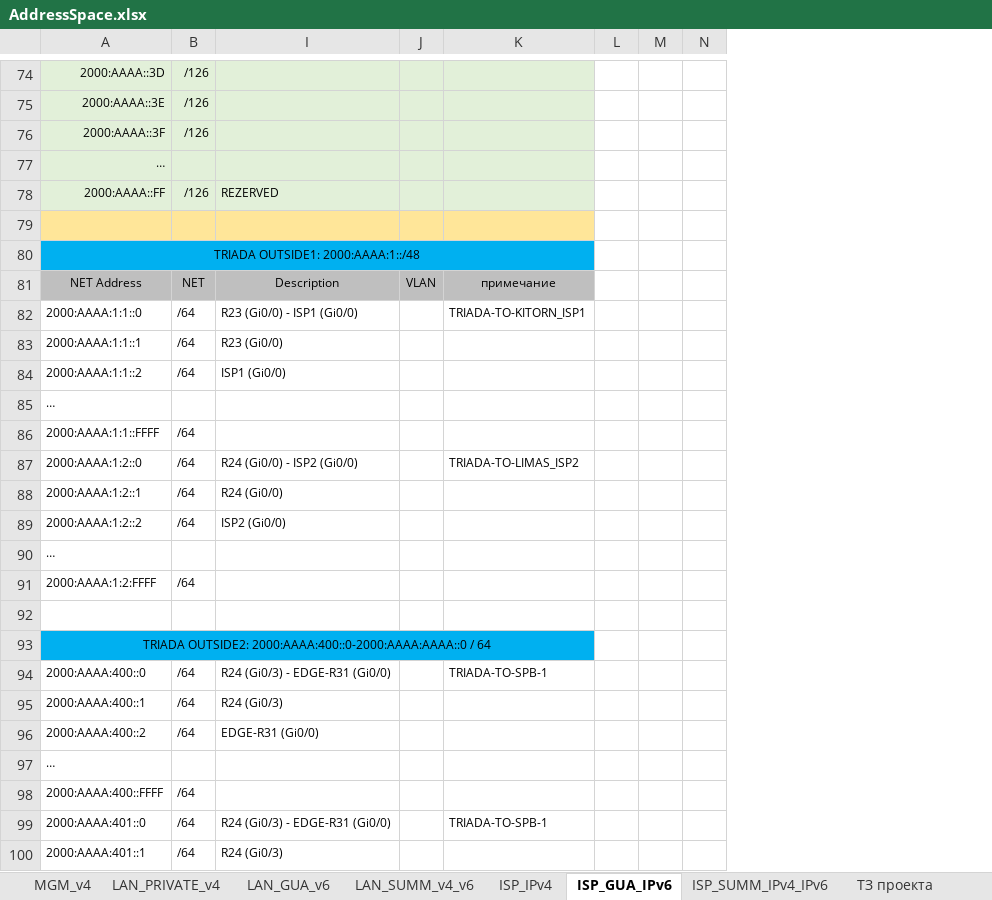
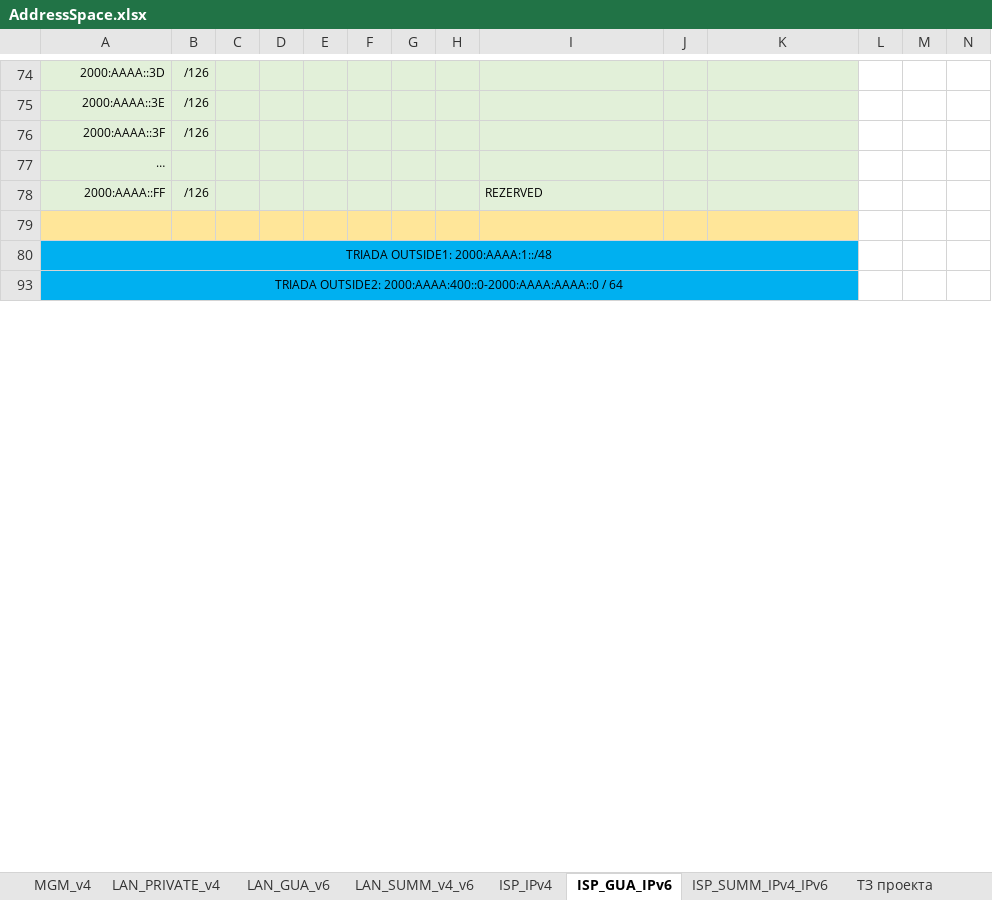
Before and after one commit to fazzzan/Myotus-networks, an Excel workbook: LECTURES/MODULE02/Lecture10/labs/AddressSpace.xlsx, sheet ISP_GUA_IPv6, drawn as a sheet; only a part is shown, gaps mark what is left out; values as stored, in another font and other column widths than the file's, no borders; conditional formats not drawn; removed rows and columns are numbered as before the commit, all else as after; rows hold the shown columns only; the diff covers the shown part only; the diff names each change by its address in the sheet, - before the commit and + after, or states it on an @@ line.

```diff
--- a/LECTURES/MODULE02/Lecture10/labs/AddressSpace.xlsx (sheet ISP_GUA_IPv6)
+++ b/LECTURES/MODULE02/Lecture10/labs/AddressSpace.xlsx (sheet ISP_GUA_IPv6)
@@ column C unhidden, empty @@
@@ column D unhidden, empty @@
@@ column E unhidden, empty @@
@@ column F unhidden, empty @@
@@ column G unhidden, empty @@
@@ column H unhidden, empty @@
-row 81: NET Address | NET | Description | VLAN | примечание
-row 82: 2000:AAAA:1:1::0 | /64 | R23 (Gi0/0) - ISP1 (Gi0/0) |  | TRIADA-TO-KITORN_ISP1
-row 83: 2000:AAAA:1:1::1 | /64 | R23 (Gi0/0)
-row 84: 2000:AAAA:1:1::2 | /64 | ISP1 (Gi0/0)
-row 85: …
-row 86: 2000:AAAA:1:1::FFFF | /64
-row 87: 2000:AAAA:1:2::0 | /64 | R24 (Gi0/0) - ISP2 (Gi0/0) |  | TRIADA-TO-LIMAS_ISP2
-row 88: 2000:AAAA:1:2::1 | /64 | R24 (Gi0/0)
-row 89: 2000:AAAA:1:2::2 | /64 | ISP2 (Gi0/0)
-row 90: …
-row 91: 2000:AAAA:1:2:FFFF | /64
-row 92: (empty)
-row 94: 2000:AAAA:400::0 | /64 | R24 (Gi0/3) - EDGE-R31 (Gi0/0) |  | TRIADA-TO-SPB-1
-row 95: 2000:AAAA:400::1 | /64 | R24 (Gi0/3)
-row 96: 2000:AAAA:400::2 | /64 | EDGE-R31 (Gi0/0)
-row 97: …
-row 98: 2000:AAAA:400::FFFF | /64
-row 99: 2000:AAAA:401::0 | /64 | R24 (Gi0/3) - EDGE-R31 (Gi0/0) |  | TRIADA-TO-SPB-1
-row 100: 2000:AAAA:401::1 | /64 | R24 (Gi0/3)
```
Also changed, not shown: 16 removed rows and 5 hidden or unhidden rows elsewhere in this sheet, sheet LAN_PRIVATE_v4, sheet LAN_GUA_v6, sheet ISP_IPv4, sheet ISP_SUMM_IPv4_IPv6, sheet LAN_SUMM_v4_v6, hidden cells, 1 other file.
